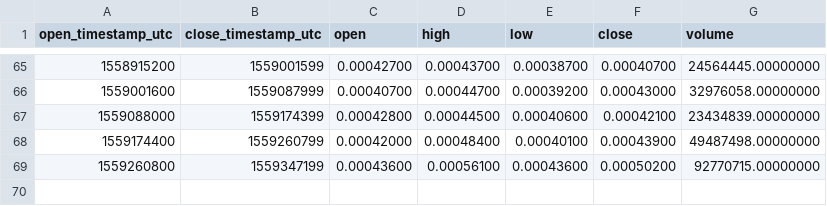
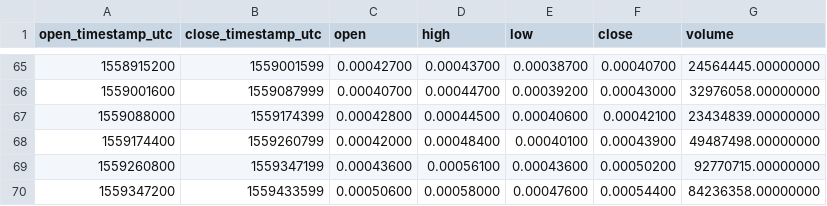
Before and after one commit to cryptobigbro/binance-CELRBNB, a CSV file: binance-CELRBNB-1d.csv, drawn as a sheet; only a part is shown, gaps mark what is left out; the diff names each change by its address in the sheet, - before the commit and + after, or states it on an @@ line.

```diff
--- a/binance-CELRBNB-1d.csv
+++ b/binance-CELRBNB-1d.csv
+row 70: 1559347200 | 1559433599 | 0.00050600 | 0.00058000 | 0.00047600 | 0.00054400 | 84236358.00000000
```
Also changed, not shown: binance-CELRBNB-1h.csv.
